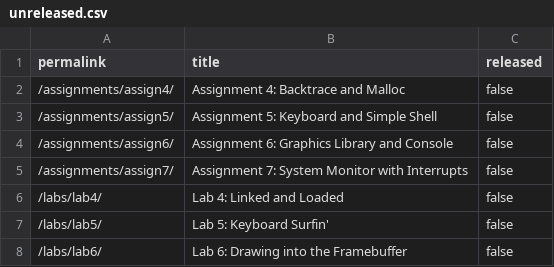
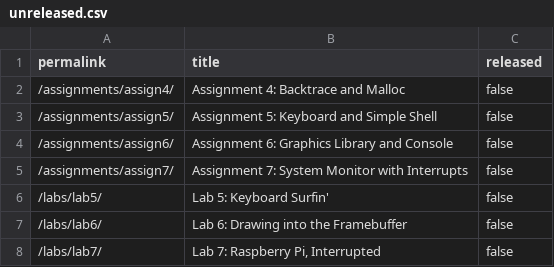
Before and after one commit to stevenstmai/cs107e.github.io, a CSV file: _data/unreleased.csv, drawn as a sheet; only a part is shown; the shorter side is filled out with more unchanged rows; the diff names each change by its address in the sheet, - before the commit and + after, or states it on an @@ line.

Commit message:
released lab4 commit 946a89ecde7abd333947122c048eae20ca7250dd Author: Chris Gregg <tofergregg@gmail.com> Date:   Mon Oct 24 12:45:22 2022 -0700
    released lab4

```diff
--- a/_data/unreleased.csv
+++ b/_data/unreleased.csv
-row 6: /labs/lab4/ | Lab 4: Linked and Loaded | false
```
Also changed, not shown: 3 other files.
